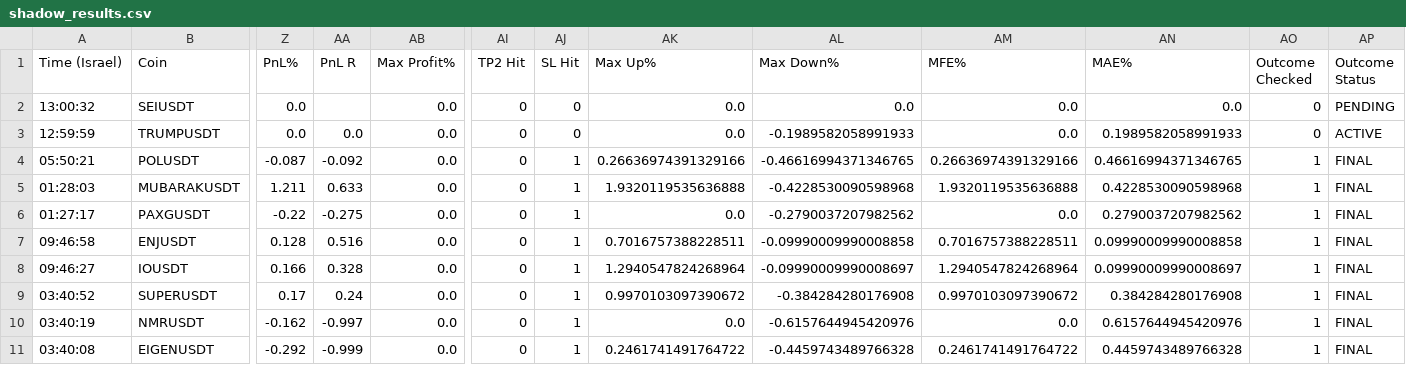
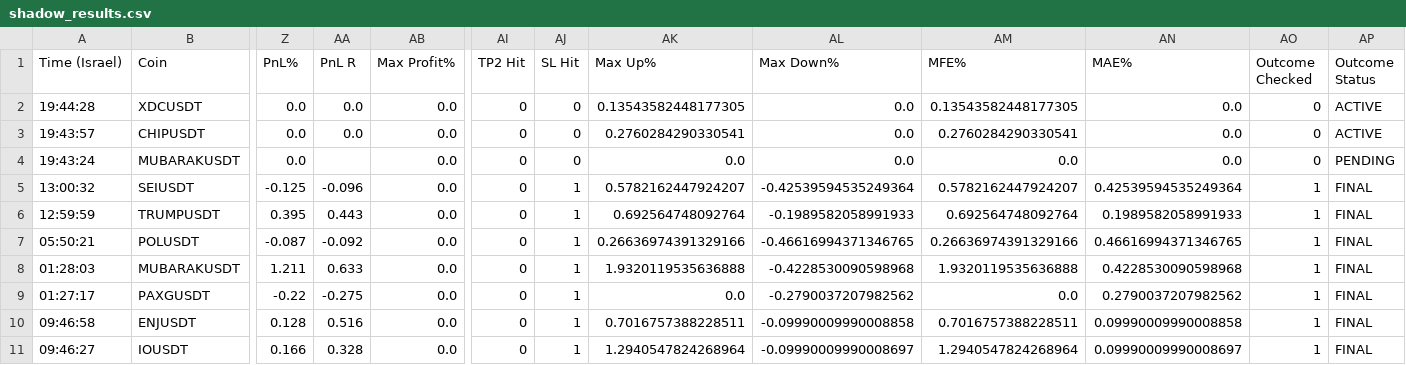
Before and after one commit to rank1984/crypto-bot, a CSV file: shadow_results.csv, drawn as a sheet; only a part is shown, gaps mark what is left out; the shorter side is filled out with more unchanged rows; addresses are those after the commit; rows hold the shown columns only; the diff names each change by its address in the sheet, - before the commit and + after, or states it on an @@ line.

```diff
--- a/shadow_results.csv
+++ b/shadow_results.csv
+row 2: 19:44:28 | XDCUSDT | 0.0 | 0.0 | 0.0 | 0 | 0 | 0.13543582448177305 | 0.0 | 0.13543582448177305 | 0.0 | 0 | ACTIVE
+row 3: 19:43:57 | CHIPUSDT | 0.0 | 0.0 | 0.0 | 0 | 0 | 0.2760284290330541 | 0.0 | 0.2760284290330541 | 0.0 | 0 | ACTIVE
+row 4: 19:43:24 | MUBARAKUSDT | 0.0 |  | 0.0 | 0 | 0 | 0.0 | 0.0 | 0.0 | 0.0 | 0 | PENDING
-Z5 (PnL%): 0.0
+Z5 (PnL%): -0.125
-AA5 (PnL R): (empty)
+AA5 (PnL R): -0.096
-AJ5:AJ6 (SL Hit): 0
+AJ5:AJ6 (SL Hit): 1
-AK5 (Max Up%): 0.0
+AK5 (Max Up%): 0.5782162447924207
-AL5 (Max Down%): 0.0
+AL5 (Max Down%): -0.42539594535249364
-AM5 (MFE%): 0.0
+AM5 (MFE%): 0.5782162447924207
-AN5 (MAE%): 0.0
+AN5 (MAE%): 0.42539594535249364
-AO5:AO6 (Outcome Checked): 0
+AO5:AO6 (Outcome Checked): 1
-AP5 (Outcome Status): PENDING
+AP5 (Outcome Status): FINAL
-Z6 (PnL%): 0.0
+Z6 (PnL%): 0.395
-AA6 (PnL R): 0.0
+AA6 (PnL R): 0.443
-AK6 (Max Up%): 0.0
+AK6 (Max Up%): 0.692564748092764
-AM6 (MFE%): 0.0
+AM6 (MFE%): 0.692564748092764
-AP6 (Outcome Status): ACTIVE
+AP6 (Outcome Status): FINAL
```
Also changed, not shown: data/learning_dataset.csv, 1 other file.
